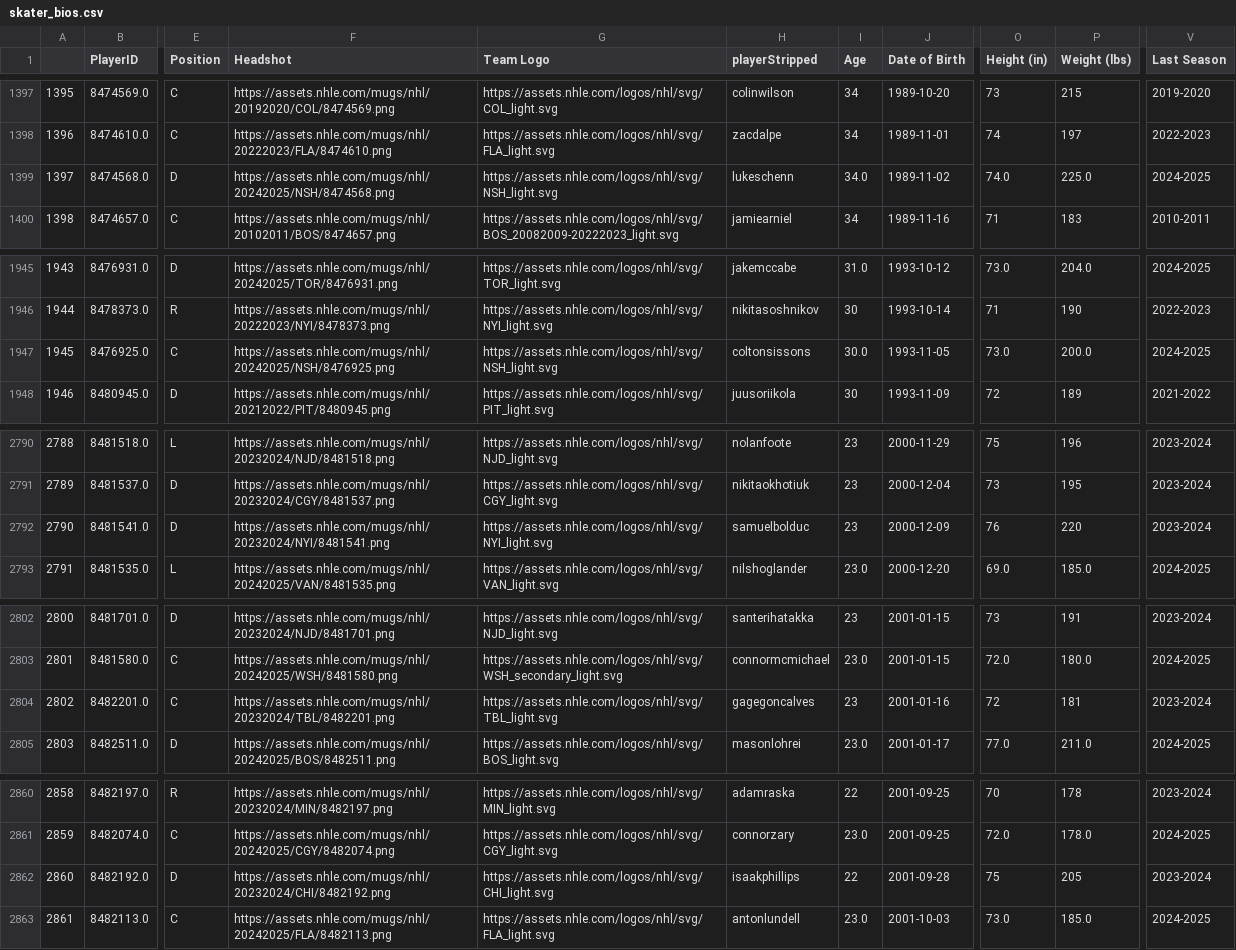
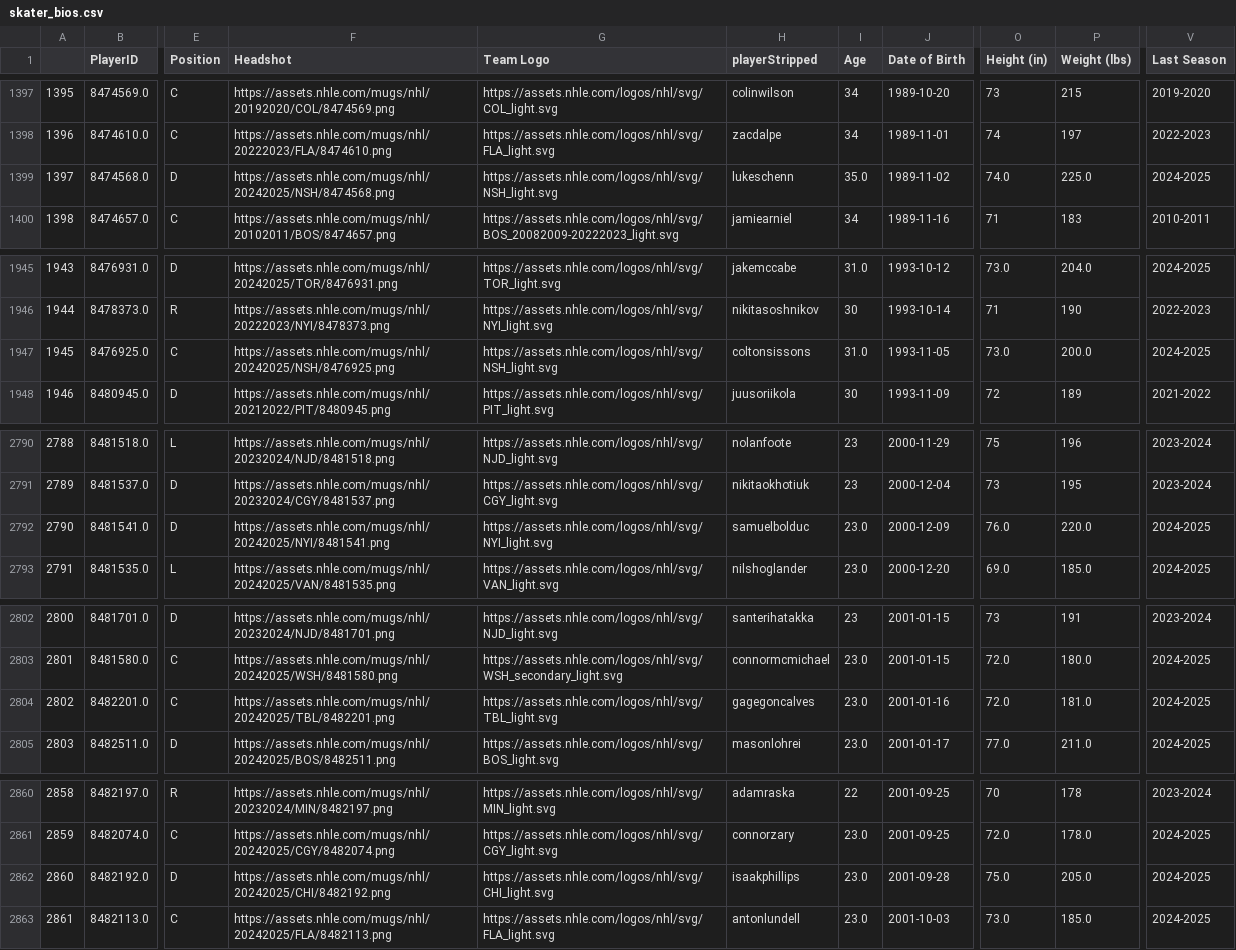
Before and after one commit to andrewderango/IceAnalytics, a CSV file: engine_data/Player Bios/Skaters/skater_bios.csv, drawn as a sheet; only a part is shown, gaps mark what is left out; the diff covers the shown part only; the diff names each change by its address in the sheet, - before the commit and + after, or states it on an @@ line.

```diff
--- a/engine_data/Player Bios/Skaters/skater_bios.csv
+++ b/engine_data/Player Bios/Skaters/skater_bios.csv
-I1399 (Age): 34.0
+I1399 (Age): 35.0
@@ column A renumbered from row 1506 down @@
-I1947 (Age): 30.0
+I1947 (Age): 31.0
-F2792 (Headshot): https://assets.nhle.com/mugs/nhl/20232024/NYI/8481541.png
+F2792 (Headshot): https://assets.nhle.com/mugs/nhl/20242025/NYI/8481541.png
-I2792 (Age): 23
+I2792 (Age): 23.0
-O2792 (Height (in)): 76
+O2792 (Height (in)): 76.0
-P2792 (Weight (lbs)): 220
+P2792 (Weight (lbs)): 220.0
-V2792 (Last Season): 2023-2024
+V2792 (Last Season): 2024-2025
-F2804 (Headshot): https://assets.nhle.com/mugs/nhl/20232024/TBL/8482201.png
+F2804 (Headshot): https://assets.nhle.com/mugs/nhl/20242025/TBL/8482201.png
-I2804 (Age): 23
+I2804 (Age): 23.0
-O2804 (Height (in)): 72
+O2804 (Height (in)): 72.0
-P2804 (Weight (lbs)): 181
+P2804 (Weight (lbs)): 181.0
-V2804 (Last Season): 2023-2024
+V2804 (Last Season): 2024-2025
-F2862 (Headshot): https://assets.nhle.com/mugs/nhl/20232024/CHI/8482192.png
+F2862 (Headshot): https://assets.nhle.com/mugs/nhl/20242025/CHI/8482192.png
-I2862 (Age): 22
+I2862 (Age): 23.0
-O2862 (Height (in)): 75
+O2862 (Height (in)): 75.0
-P2862 (Weight (lbs)): 205
+P2862 (Weight (lbs)): 205.0
-V2862 (Last Season): 2023-2024
+V2862 (Last Season): 2024-2025
```
Also changed, not shown: 4 added rows, 2 removed rows, 1 moved row and 51 edited cells elsewhere in this file, engine_data/Historical Goaltending Data/2024-2025_goalie_data.csv, engine_data/Historical Skater Data/2024-2025_skater_data.csv, 11 other files.
